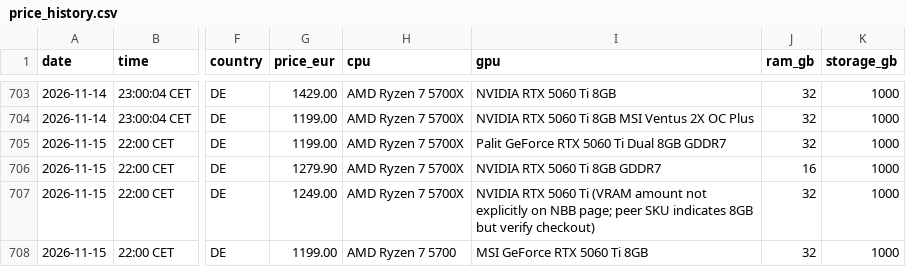
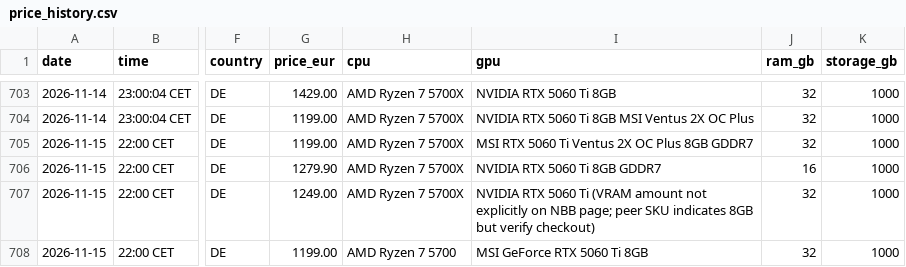
Before and after one commit to wgchen25-droid/Desktop_Searching, a CSV file: data/price_history.csv, drawn as a sheet; only a part is shown, gaps mark what is left out; the diff names each change by its address in the sheet, - before the commit and + after, or states it on an @@ line.

Commit message:
Correct CSL Sprint5815 GPU model from official product specification

```diff
--- a/data/price_history.csv
+++ b/data/price_history.csv
-I705 (gpu): Palit GeForce RTX 5060 Ti Dual 8GB GDDR7
+I705 (gpu): MSI RTX 5060 Ti Ventus 2X OC Plus 8GB GDDR7
```
Also changed, not shown: 1 other file.
